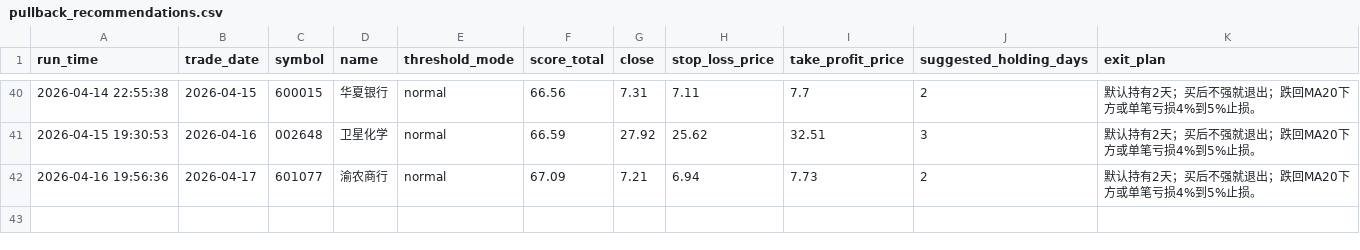
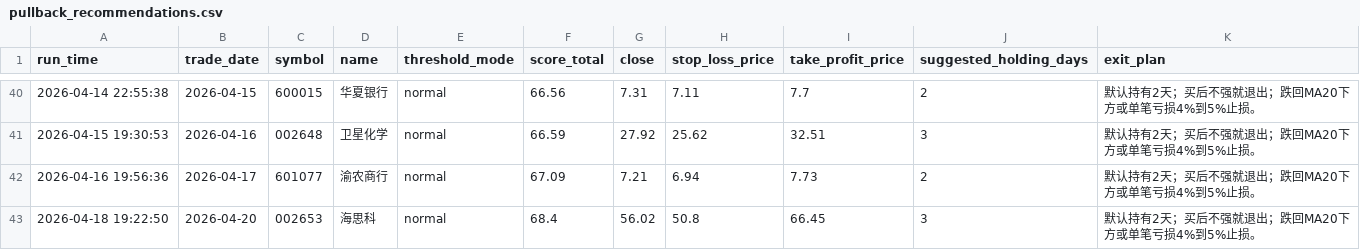
Before and after one commit to wuweiyuan/facai, a CSV file: reports/pullback_recommendations.csv, drawn as a sheet; only a part is shown, gaps mark what is left out.

```diff
--- a/reports/pullback_recommendations.csv
+++ b/reports/pullback_recommendations.csv
@@ -42 +42,2 @@ run_time,trade_date,symbol,name,threshold_mode,score_total,close,stop_loss_price
 2026-04-16 19:56:36,2026-04-17,601077,渝农商行,normal,67.09,7.21,6.94,7.73,2,默认持有2天；买后不强就退出；跌回MA20下方或单笔亏损4%到5%止损。
+2026-04-18 19:22:50,2026-04-20,002653,海思科,normal,68.4,56.02,50.8,66.45,3,默认持有2天；买后不强就退出；跌回MA20下方或单笔亏损4%到5%止损。
```
Also changed, not shown: reports/adaptive_runs.csv, 3 other files.
